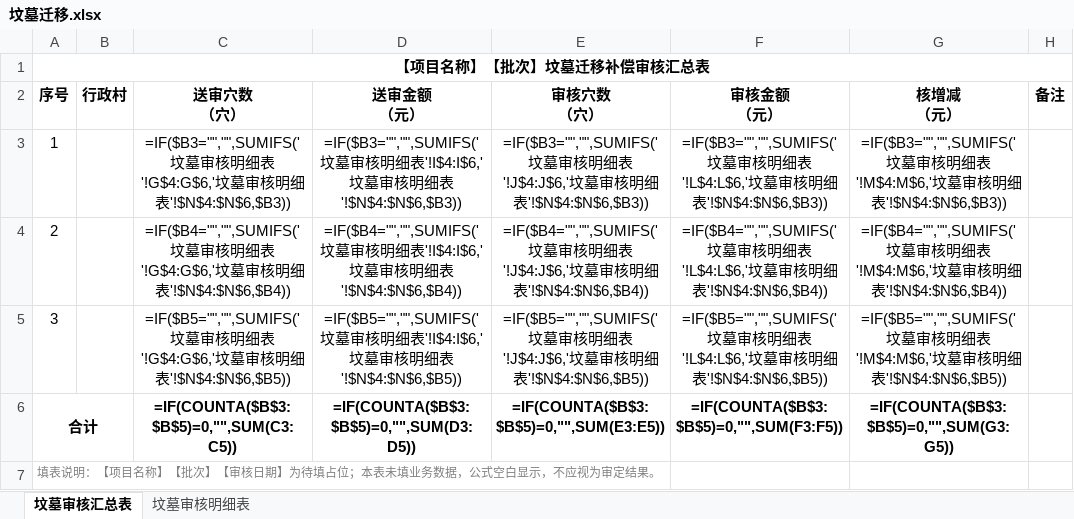
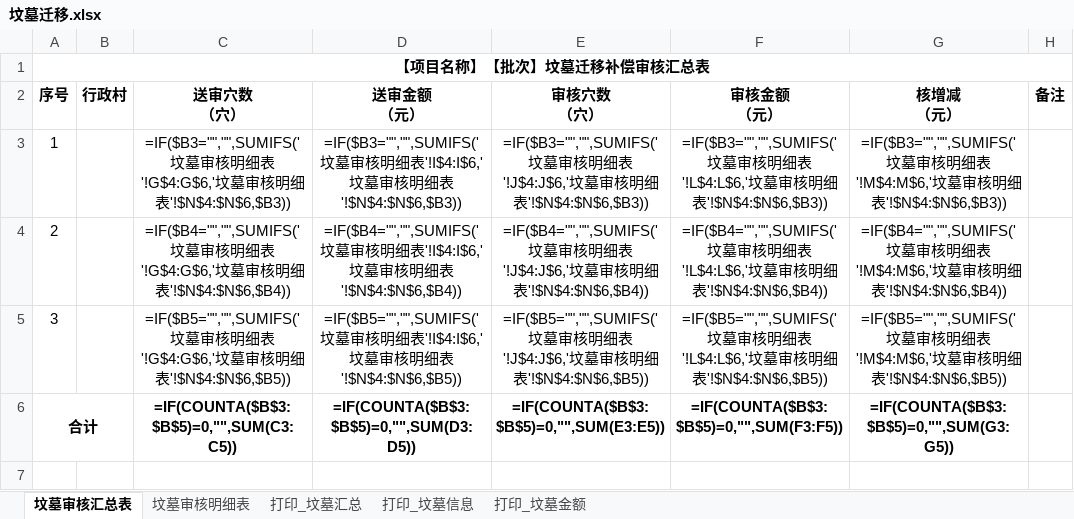
Before and after one commit to Zhangwier/land-audit-kit, an Excel workbook: templates/坟墓迁移.xlsx, sheet 坟墓审核汇总表, drawn as a sheet; values as stored, in another font and other column widths than the file's, no borders; formulas without a stored value are shown as written; the diff names each change by its address in the sheet, - before the commit and + after, or states it on an @@ line.

```diff
--- a/templates/坟墓迁移.xlsx (sheet 坟墓审核汇总表)
+++ b/templates/坟墓迁移.xlsx (sheet 坟墓审核汇总表)
+sheet tab: 打印_坟墓汇总
+sheet tab: 打印_坟墓信息
+sheet tab: 打印_坟墓金额
-row 7: 填表说明：【项目名称】【批次】【审核日期】为待填占位；本表未填业务数据，公式空白显示，不应视为审定结果。
```
Also changed, not shown: sheet 坟墓审核明细表, templates/土地_青苗竹果木.xlsx, templates/土地_青苗鱼塘.xlsx, 34 other files.
